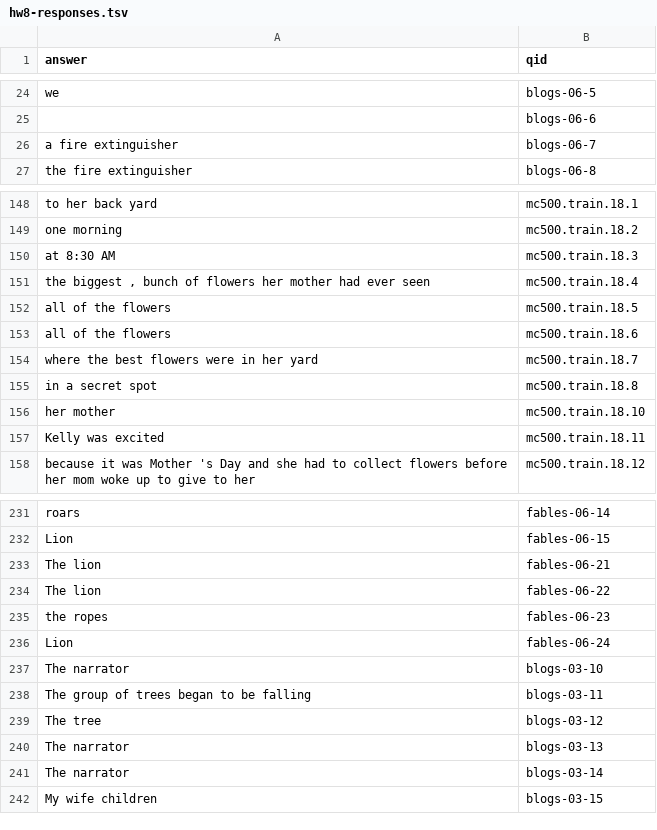
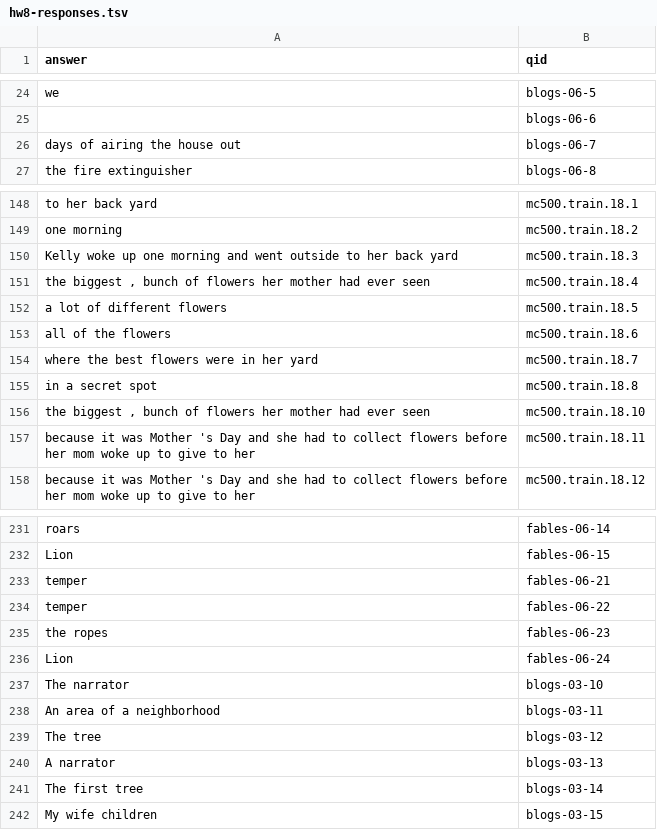
Before and after one commit to TheEducatedPickle/Natural-Language-Search-Engine, a TSV file: Part3/hw8-responses.tsv, drawn as a sheet; only a part is shown, gaps mark what is left out; the diff covers the shown part only.

```diff
--- a/Part3/hw8-responses.tsv
+++ b/Part3/hw8-responses.tsv
@@ -25,3 +25,3 @@ we	blogs-06-5
 	blogs-06-6
-a fire extinguisher	blogs-06-7
+days of airing the house out	blogs-06-7
 the fire extinguisher	blogs-06-8
@@ -149,5 +149,5 @@ to her back yard	mc500.train.18.1
 one morning	mc500.train.18.2
-at 8:30 AM	mc500.train.18.3
+Kelly woke up one morning and went outside to her back yard  	mc500.train.18.3
 the biggest , bunch of flowers her mother had ever seen	mc500.train.18.4
-all of the flowers	mc500.train.18.5
+a lot of different flowers	mc500.train.18.5
 all of the flowers	mc500.train.18.6
@@ -155,4 +155,4 @@ where the best flowers were in her yard	mc500.train.18.7
 in a secret spot	mc500.train.18.8
-her mother	mc500.train.18.10
-Kelly was excited	mc500.train.18.11
+the biggest , bunch of flowers her mother had ever seen	mc500.train.18.10
+because it was Mother 's Day and she had to collect flowers before her mom woke up to give to her	mc500.train.18.11
 because it was Mother 's Day and she had to collect flowers before her mom woke up to give to her	mc500.train.18.12
@@ -232,4 +232,4 @@ roars	fables-06-14
 Lion	fables-06-15
-The lion	fables-06-21
-The lion	fables-06-22
+temper	fables-06-21
+temper	fables-06-22
 the ropes	fables-06-23
@@ -237,6 +237,6 @@ Lion	fables-06-24
 The narrator	blogs-03-10
-The group of trees began to be falling  	blogs-03-11
+An area of a neighborhood	blogs-03-11
 The tree	blogs-03-12
-The narrator	blogs-03-13
-The narrator	blogs-03-14
+A narrator	blogs-03-13
+The first tree	blogs-03-14
 My wife children	blogs-03-15
```
Also changed, not shown: 10 edited cells elsewhere in this file, 16 other files.
